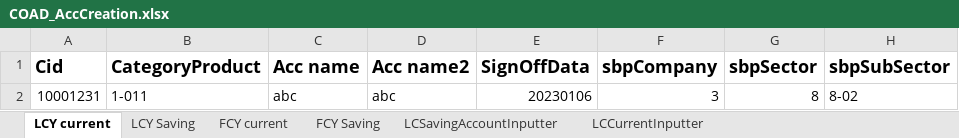
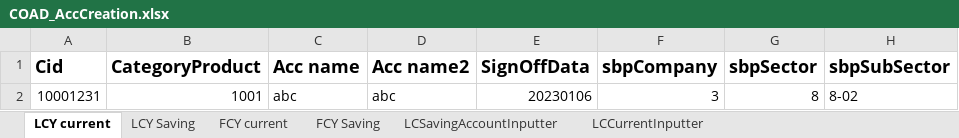
Before and after one commit to saribshamim001/storage, an Excel workbook: Excel Data/COAD_AccCreation.xlsx, sheet LCY current, drawn as a sheet; only a part is shown; values as stored, in another font and other column widths than the file's, no borders; the diff names each change by its address in the sheet, - before the commit and + after, or states it on an @@ line.

```diff
--- a/Excel Data/COAD_AccCreation.xlsx (sheet LCY current)
+++ b/Excel Data/COAD_AccCreation.xlsx (sheet LCY current)
-B2 (CategoryProduct): 1-011
+B2 (CategoryProduct): 1001
```
Also changed, not shown: Data/CAO_JointAccCreation_LCYTxn.xlsx, Excel Data/Cao_AccountAmendment.xlsx, 1 other file.
